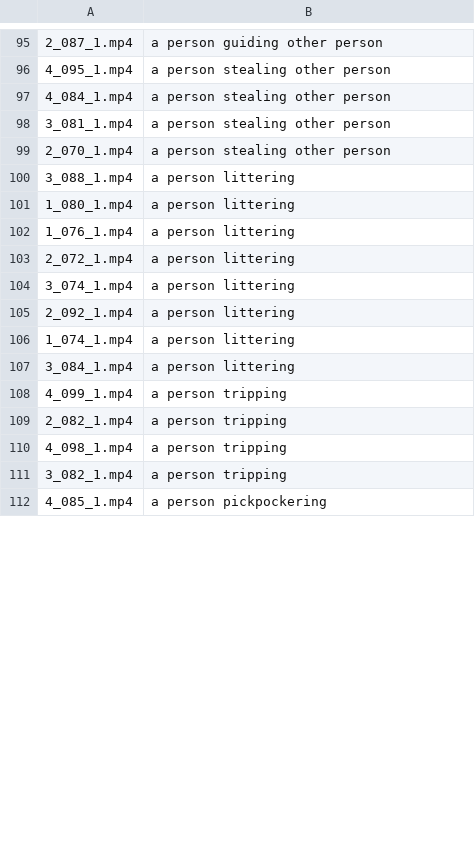
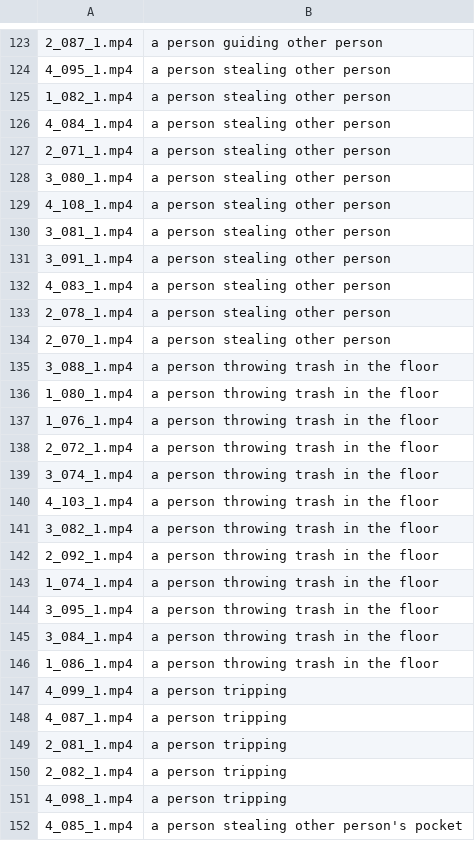
Before and after one commit to AngelHernandez333/Real-time-event-detection-using-CNNs-and-MLLMs, a CSV file: VideosEventAll.csv, drawn as a sheet; only a part is shown, gaps mark what is left out; removed rows and columns are numbered as before the commit, all else as after; the diff covers the shown part only; the diff names each change by its address in the sheet, - before the commit and + after, or states it on an @@ line.

```diff
--- a/VideosEventAll.csv
+++ b/VideosEventAll.csv
+row 125: 1_082_1.mp4 | a person stealing other person
+row 127: 2_071_1.mp4 | a person stealing other person
+row 128: 3_080_1.mp4 | a person stealing other person
+row 129: 4_108_1.mp4 | a person stealing other person
+row 131: 3_091_1.mp4 | a person stealing other person
+row 132: 4_083_1.mp4 | a person stealing other person
+row 133: 2_078_1.mp4 | a person stealing other person
-B135:B139: a person littering
+B135:B139: a person throwing trash in the floor
+row 140: 4_103_1.mp4 | a person throwing trash in the floor
+row 141: 3_082_1.mp4 | a person throwing trash in the floor
-B142:B143: a person littering
+B142:B143: a person throwing trash in the floor
+row 144: 3_095_1.mp4 | a person throwing trash in the floor
-B145: a person littering
+B145: a person throwing trash in the floor
+row 146: 1_086_1.mp4 | a person throwing trash in the floor
+row 148: 4_087_1.mp4 | a person tripping
+row 149: 2_081_1.mp4 | a person tripping
-row 111: 3_082_1.mp4 | a person tripping
-B152: a person pickpockering
+B152: a person stealing other person's pocket
```
Also changed, not shown: 28 added rows, 30 removed rows and 3 edited cells elsewhere in this file, 21 other files.
